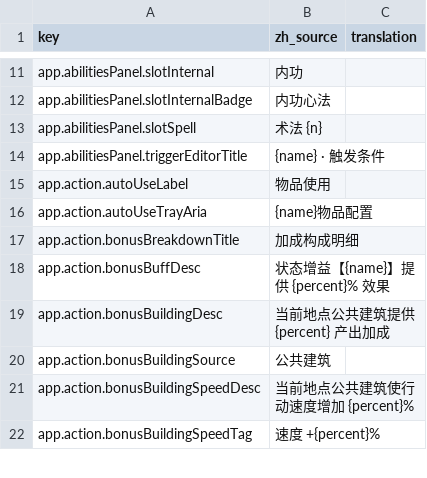
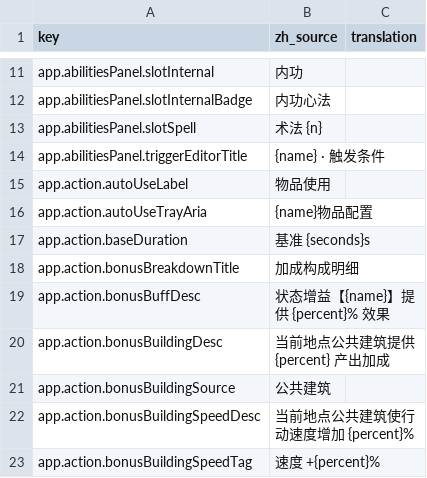
Before and after one commit to fruktoguo/daohua, a CSV file: frontend/public/locales/template.csv, drawn as a sheet; only a part is shown, gaps mark what is left out; the diff names each change by its address in the sheet, - before the commit and + after, or states it on an @@ line.

```diff
--- a/frontend/public/locales/template.csv
+++ b/frontend/public/locales/template.csv
+row 17: app.action.baseDuration | 基准 {seconds}s
```
Also changed, not shown: 8 other files.
